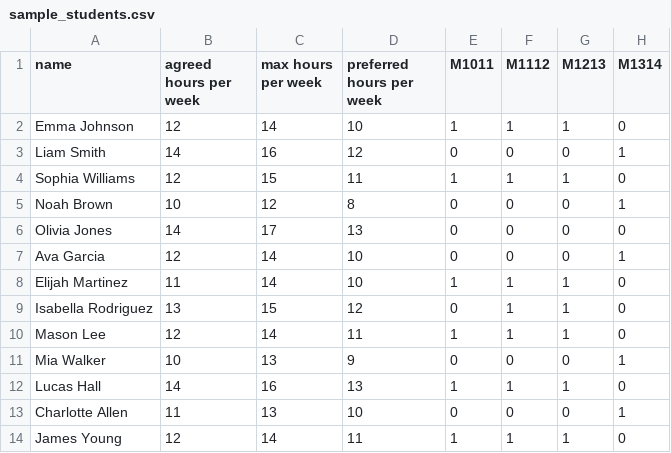
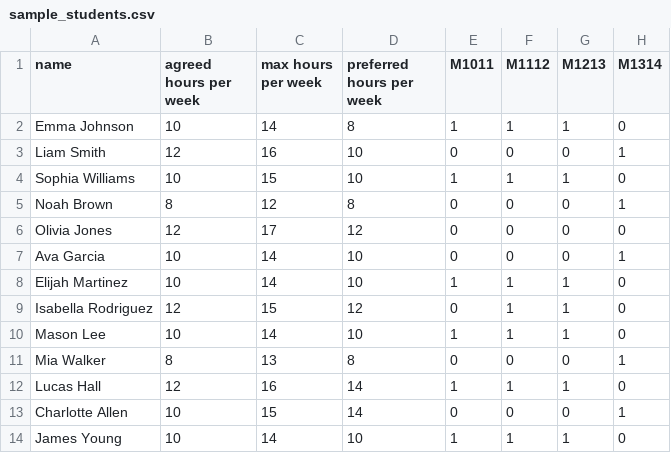
Before and after one commit to Thizman/B2.0Schedulingtool, a CSV file: sample_students.csv, drawn as a sheet; only a part is shown; the diff names each change by its address in the sheet, - before the commit and + after, or states it on an @@ line.

```diff
--- a/sample_students.csv
+++ b/sample_students.csv
-B2 (agreed hours per week): 12
+B2 (agreed hours per week): 10
-D2 (preferred hours per week): 10
+D2 (preferred hours per week): 8
-B3 (agreed hours per week): 14
+B3 (agreed hours per week): 12
-D3 (preferred hours per week): 12
+D3 (preferred hours per week): 10
-B4 (agreed hours per week): 12
+B4 (agreed hours per week): 10
-D4 (preferred hours per week): 11
+D4 (preferred hours per week): 10
-B5 (agreed hours per week): 10
+B5 (agreed hours per week): 8
-B6 (agreed hours per week): 14
+B6 (agreed hours per week): 12
-D6 (preferred hours per week): 13
+D6 (preferred hours per week): 12
-B7 (agreed hours per week): 12
+B7 (agreed hours per week): 10
-B8 (agreed hours per week): 11
+B8 (agreed hours per week): 10
-B9 (agreed hours per week): 13
+B9 (agreed hours per week): 12
-B10 (agreed hours per week): 12
+B10 (agreed hours per week): 10
-D10 (preferred hours per week): 11
+D10 (preferred hours per week): 10
-B11 (agreed hours per week): 10
+B11 (agreed hours per week): 8
-D11 (preferred hours per week): 9
+D11 (preferred hours per week): 8
-B12 (agreed hours per week): 14
+B12 (agreed hours per week): 12
-D12 (preferred hours per week): 13
+D12 (preferred hours per week): 14
-B13 (agreed hours per week): 11
+B13 (agreed hours per week): 10
-C13 (max hours per week): 13
+C13 (max hours per week): 15
-D13 (preferred hours per week): 10
+D13 (preferred hours per week): 14
-B14 (agreed hours per week): 12
+B14 (agreed hours per week): 10
-D14 (preferred hours per week): 11
+D14 (preferred hours per week): 10
```
